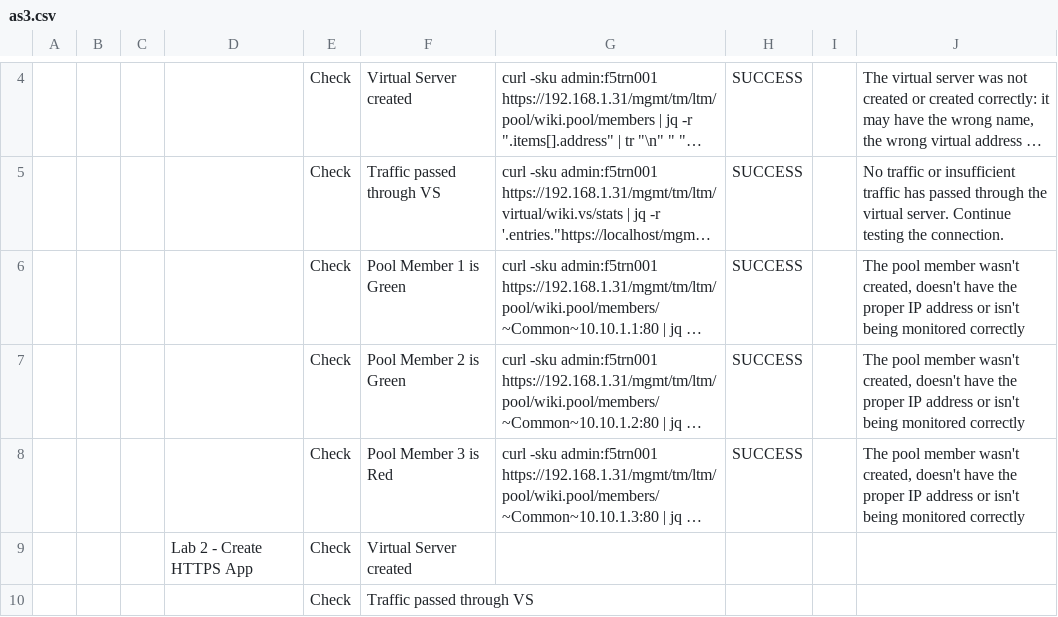
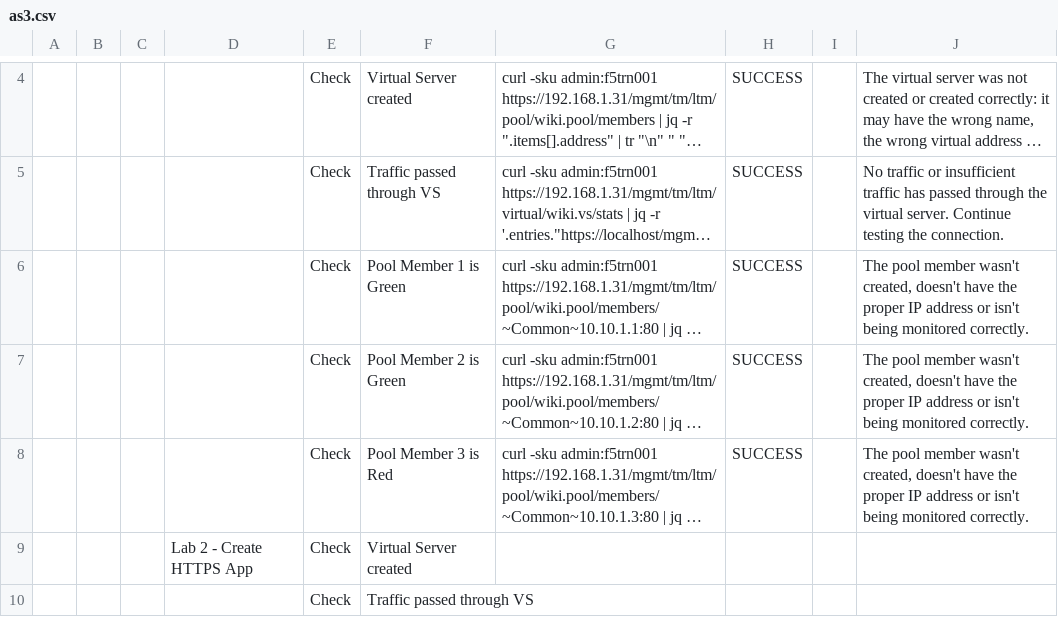
Before and after one commit to learnf5/dashboard, a CSV file: as3.csv, drawn as a sheet; only a part is shown, gaps mark what is left out; long unchanged cells end in …; the diff names each change by its address in the sheet, - before the commit and + after, or states it on an @@ line.

Commit message:
Update as3.csv

```diff
--- a/as3.csv
+++ b/as3.csv
-J6:J8: …being monitored correctly
+J6:J8: …being monitored correctly.
```
